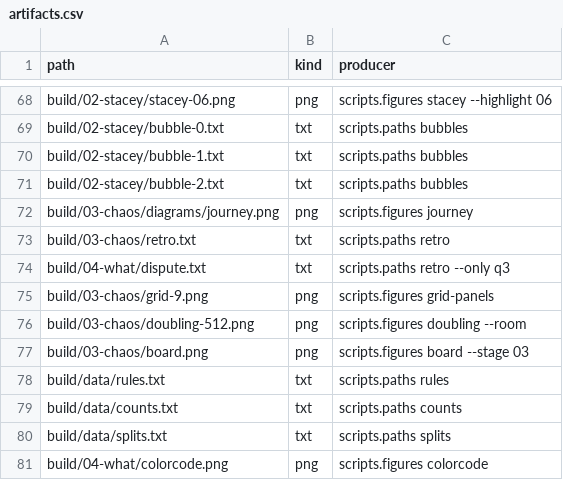
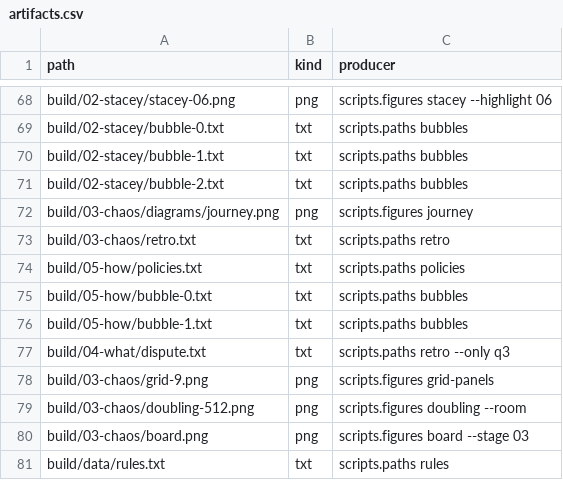
Before and after one commit to dpopchev/chaos-to-simple, a CSV file: data/artifacts.csv, drawn as a sheet; only a part is shown, gaps mark what is left out; the shorter side is filled out with more unchanged rows.

Commit message:
feat(05-how): render the policies table and the Support and Fulfilment bubbles
scripts.paths policies writes build/05-how/policies.txt: each provider's answer
beside the shop's decision, Fulfilment the owner. The two story roles live in
05-how/data/roles.csv, read only by the 05 bubbles rule.

Refs: W-191 T-439

```diff
--- a/data/artifacts.csv
+++ b/data/artifacts.csv
@@ -73,2 +73,5 @@ build/03-chaos/diagrams/journey.png,png,scripts.figures journey
 build/03-chaos/retro.txt,txt,scripts.paths retro
+build/05-how/policies.txt,txt,scripts.paths policies
+build/05-how/bubble-0.txt,txt,scripts.paths bubbles
+build/05-how/bubble-1.txt,txt,scripts.paths bubbles
 build/04-what/dispute.txt,txt,scripts.paths retro --only q3
```
Also changed, not shown: 6 other files.
